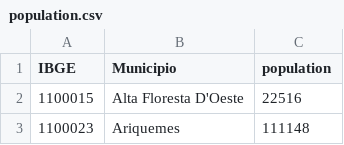
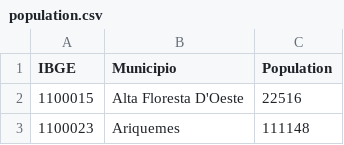
Before and after one commit to covid19datahub/covid19br, a CSV file: population.csv, drawn as a sheet; only a part is shown.

```diff
--- a/population.csv
+++ b/population.csv
@@ -1,2 +1,2 @@
-IBGE,Municipio,population
+IBGE,Municipio,Population
 1100015,Alta Floresta D'Oeste,22516
```
Also changed, not shown: 1 other file.
